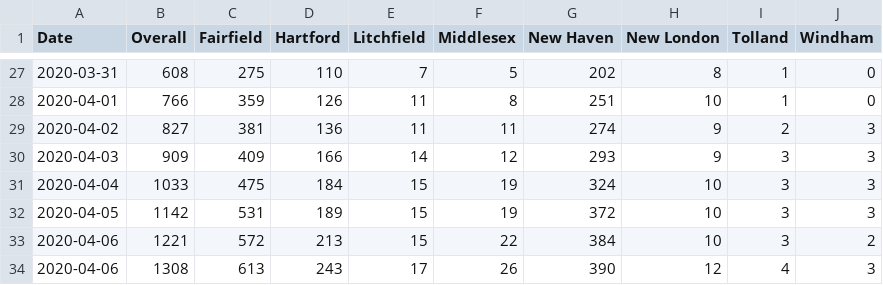
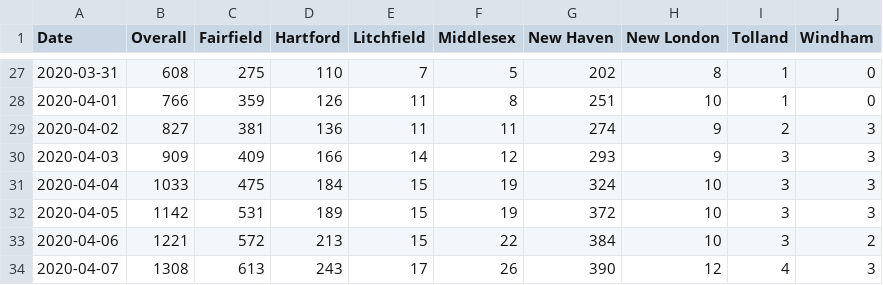
Before and after one commit to trescenzi/ct-covid, a CSV file: data/hospitalizations.csv, drawn as a sheet; only a part is shown, gaps mark what is left out.

Commit message:
Update hospitalizations.csv

```diff
--- a/data/hospitalizations.csv
+++ b/data/hospitalizations.csv
@@ -33,2 +33,2 @@ Date,Overall,Fairfield,Hartford,Litchfield,Middlesex,New Haven,New London,Tollan
 2020-04-06,1221,572,213,15,22,384,10,3,2
-2020-04-06,1308,613,243,17,26,390,12,4,3
+2020-04-07,1308,613,243,17,26,390,12,4,3
```
